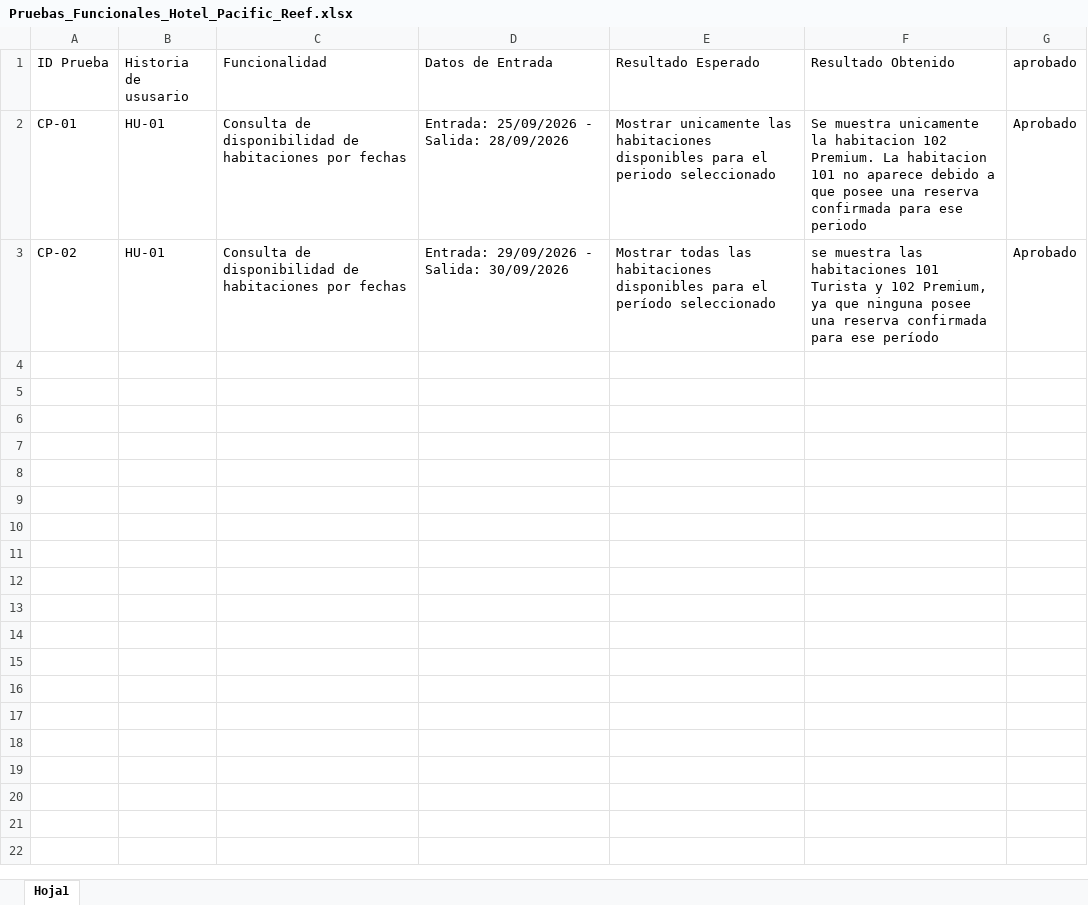
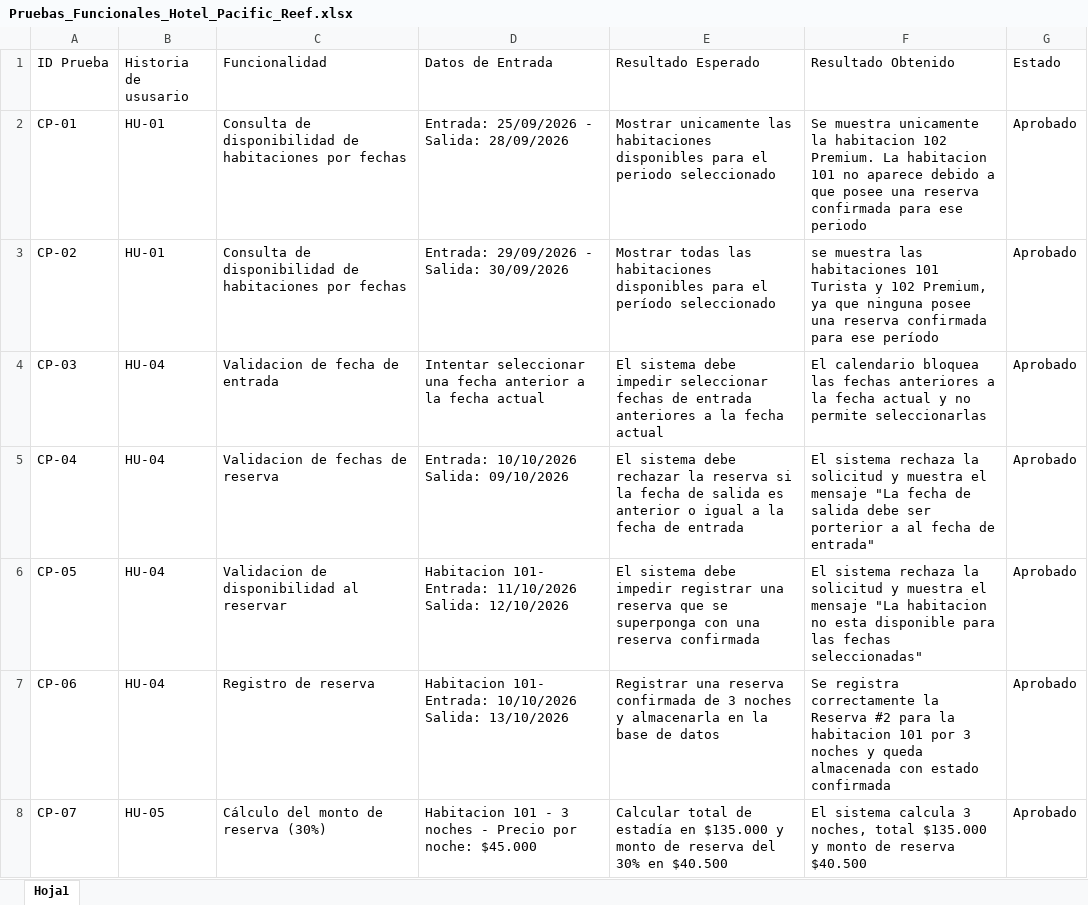
Before and after one commit to sicutaa/Hotel-Pacific-Reef, an Excel workbook: Documentacion/Pruebas/Pruebas_Funcionales_Hotel_Pacific_Reef.xlsx, sheet Hoja1, drawn as a sheet; values as stored, in another font and other column widths than the file's, no borders; the diff names each change by its address in the sheet, - before the commit and + after, or states it on an @@ line.

Commit message:
integra servicio de clima y amplia pruebas funcionales

```diff
--- a/Documentacion/Pruebas/Pruebas_Funcionales_Hotel_Pacific_Reef.xlsx (sheet Hoja1)
+++ b/Documentacion/Pruebas/Pruebas_Funcionales_Hotel_Pacific_Reef.xlsx (sheet Hoja1)
-G1: aprobado
+G1: Estado
+row 4: CP-03 | HU-04 | Validacion de fecha de entrada | Intentar seleccionar una fecha anterior a la fecha actual | El sistema debe impedir seleccionar fechas de entrada anteriores a la fecha actual | El calendario bloquea las fechas anteriores a la fecha actual y no permite seleccionarlas | Aprobado
+row 5: CP-04 | HU-04 | Validacion de fechas de reserva | Entrada: 10/10/2026 Salida: 09/10/2026 | El sistema debe rechazar la reserva si la fecha de salida es anterior o igual a la fecha de entrada | El sistema rechaza la solicitud y muestra el mensaje "La fecha de salida debe ser porterior a al fecha de entrada" | Aprobado
+row 6: CP-05 | HU-04 | Validacion de disponibilidad al reservar | Habitacion 101- Entrada: 11/10/2026 Salida: 12/10/2026 | El sistema debe impedir registrar una reserva que se superponga con una reserva confirmada | El sistema rechaza la solicitud y muestra el mensaje "La habitacion no esta disponible para las fechas seleccionadas" | Aprobado
+row 7: CP-06 | HU-04 | Registro de reserva | Habitacion 101- Entrada: 10/10/2026 Salida: 13/10/2026 | Registrar una reserva confirmada de 3 noches y almacenarla en la base de datos | Se registra correctamente la Reserva #2 para la habitacion 101 por 3 noches y queda almacenada con estado confirmada | Aprobado
+row 8: CP-07 | HU-05 | Cálculo del monto de reserva (30%) | Habitacion 101 - 3 noches - Precio por noche: $45.000 | Calcular total de estadía en $135.000 y monto de reserva del 30% en $40.500 | El sistema calcula 3 noches, total $135.000 y monto de reserva $40.500 | Aprobado
```
Also changed, not shown: 3 other files.
